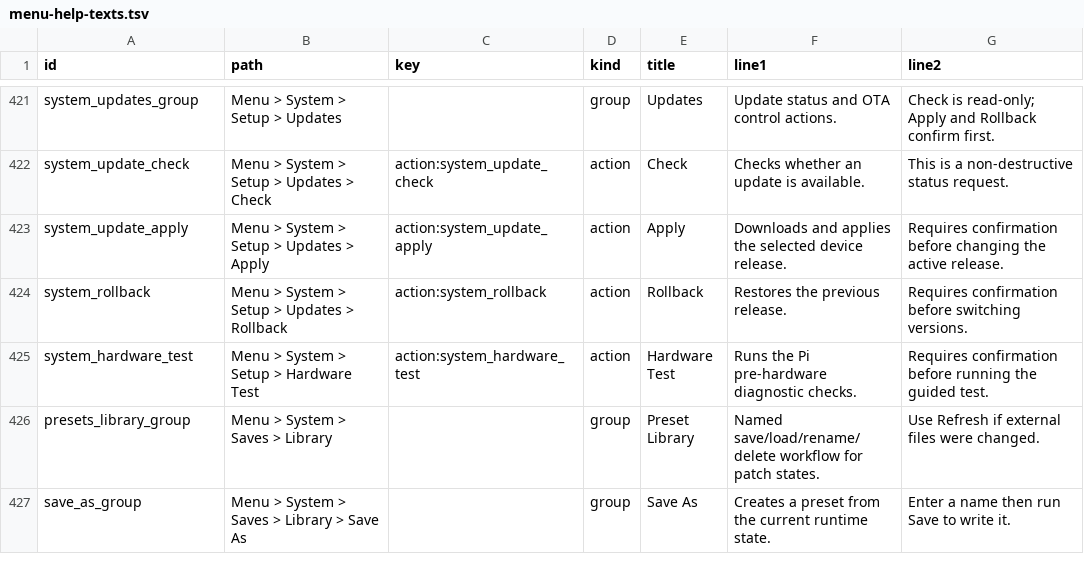
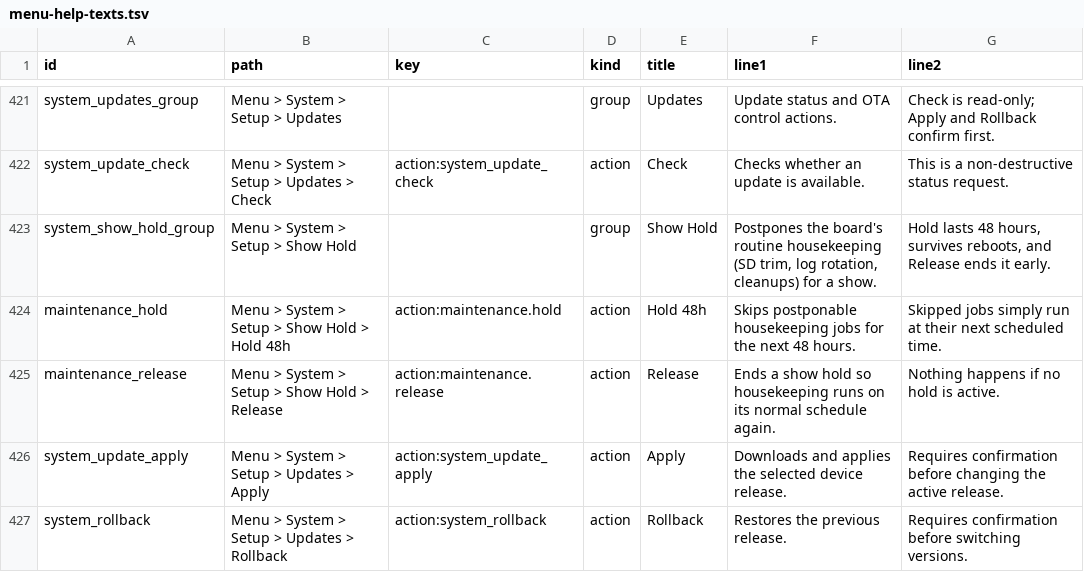
Before and after one commit to nexxyz/octessera, a TSV file: resources/menu-help-texts.tsv, drawn as a sheet; only a part is shown, gaps mark what is left out; the shorter side is filled out with more unchanged rows.

Commit message:
Add System > Setup > Show Hold to postpone board housekeeping for a show
Hold 48h writes an expiry to /var/lib/octessera/show-hold/until; the board
images give fstrim, logrotate, dpkg-db-backup, tmpfiles-clean and the
Raspberry network logger an ExecCondition that skips them until it passes.
The hold survives reboots and Release ends it early. Also masks the no-op
e2scrub_all timer and drops Armbian's apt update counter and login quotes.

```diff
--- a/resources/menu-help-texts.tsv
+++ b/resources/menu-help-texts.tsv
@@ -422,2 +422,5 @@ system_updates_group	Menu > System > Setup > Updates		group	Updates	Update statu
 system_update_check	Menu > System > Setup > Updates > Check	action:system_update_check	action	Check	Checks whether an update is available.	This is a non-destructive status request.
+system_show_hold_group	Menu > System > Setup > Show Hold		group	Show Hold	Postpones the board's routine housekeeping (SD trim, log rotation, cleanups) for a show.	Hold lasts 48 hours, survives reboots, and Release ends it early.
+maintenance_hold	Menu > System > Setup > Show Hold > Hold 48h	action:maintenance.hold	action	Hold 48h	Skips postponable housekeeping jobs for the next 48 hours.	Skipped jobs simply run at their next scheduled time.
+maintenance_release	Menu > System > Setup > Show Hold > Release	action:maintenance.release	action	Release	Ends a show hold so housekeeping runs on its normal schedule again.	Nothing happens if no hold is active.
 system_update_apply	Menu > System > Setup > Updates > Apply	action:system_update_apply	action	Apply	Downloads and applies the selected device release.	Requires confirmation before changing the active release.
```
Also changed, not shown: 22 other files.
